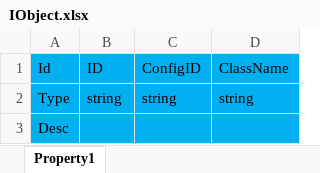
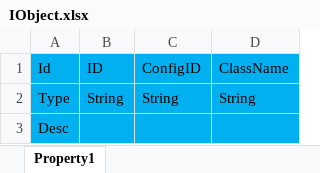
Before and after one commit to pwnsky/squick-res, an Excel workbook: Xlsx/IObject.xlsx, sheet Property1, drawn as a sheet; values as stored, in another font and other column widths than the file's, no borders; the diff names each change by its address in the sheet, - before the commit and + after, or states it on an @@ line.

```diff
--- a/Xlsx/IObject.xlsx (sheet Property1)
+++ b/Xlsx/IObject.xlsx (sheet Property1)
-B2 (ID): string
+B2 (ID): String
-C2 (ConfigID): string
+C2 (ConfigID): String
-D2 (ClassName): string
+D2 (ClassName): String
```
Also changed, not shown: Xlsx/Example/Property.xlsx, Xlsx/Example/Record.xlsx, 12 other files.
